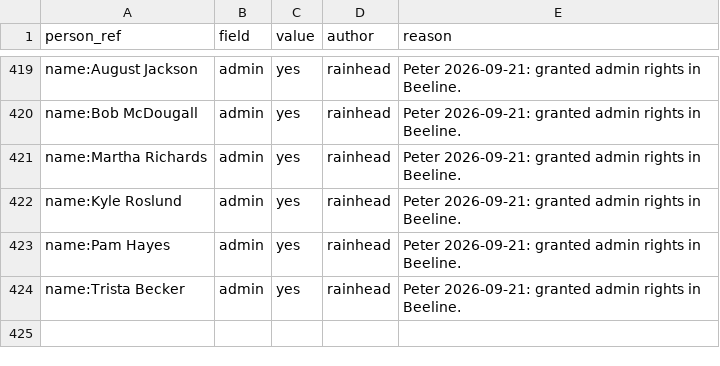
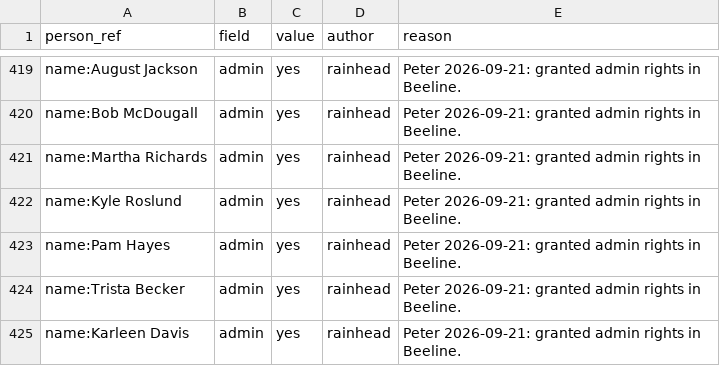
Before and after one commit to rainhead/beeline, a CSV file: ingest/person-overlay.csv, drawn as a sheet; only a part is shown, gaps mark what is left out.

```diff
--- a/ingest/person-overlay.csv
+++ b/ingest/person-overlay.csv
@@ -424 +424,2 @@ name:Pam Hayes,admin,yes,rainhead,"Peter 2026-09-21: granted admin rights in Bee
 name:Trista Becker,admin,yes,rainhead,"Peter 2026-09-21: granted admin rights in Beeline."
+name:Karleen Davis,admin,yes,rainhead,"Peter 2026-09-21: granted admin rights in Beeline."
```
